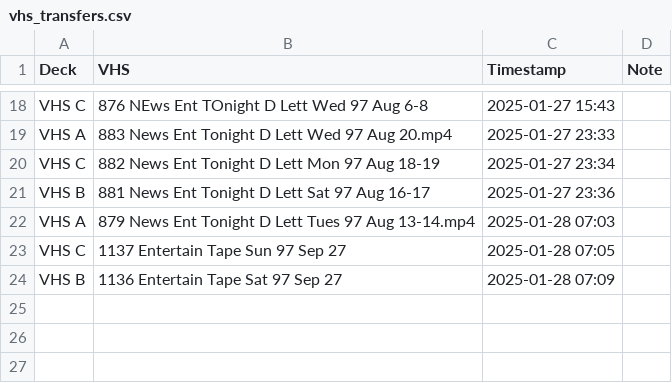
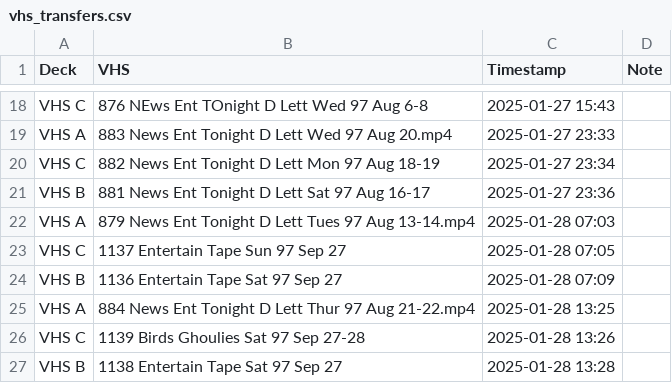
Before and after one commit to OATAP/tape-tracker, a CSV file: vhs_transfers.csv, drawn as a sheet; only a part is shown, gaps mark what is left out; the diff names each change by its address in the sheet, - before the commit and + after, or states it on an @@ line.

Commit message:
Auto-update: 1/28/2025 1:29 PM

```diff
--- a/vhs_transfers.csv
+++ b/vhs_transfers.csv
+row 25: VHS A | 884 News Ent Tonight D Lett Thur 97 Aug 21-22.mp4 | 2025-01-28 13:25
+row 26: VHS C | 1139 Birds Ghoulies Sat 97 Sep 27-28 | 2025-01-28 13:26
+row 27: VHS B | 1138 Entertain Tape Sat 97 Sep 27 | 2025-01-28 13:28
```
